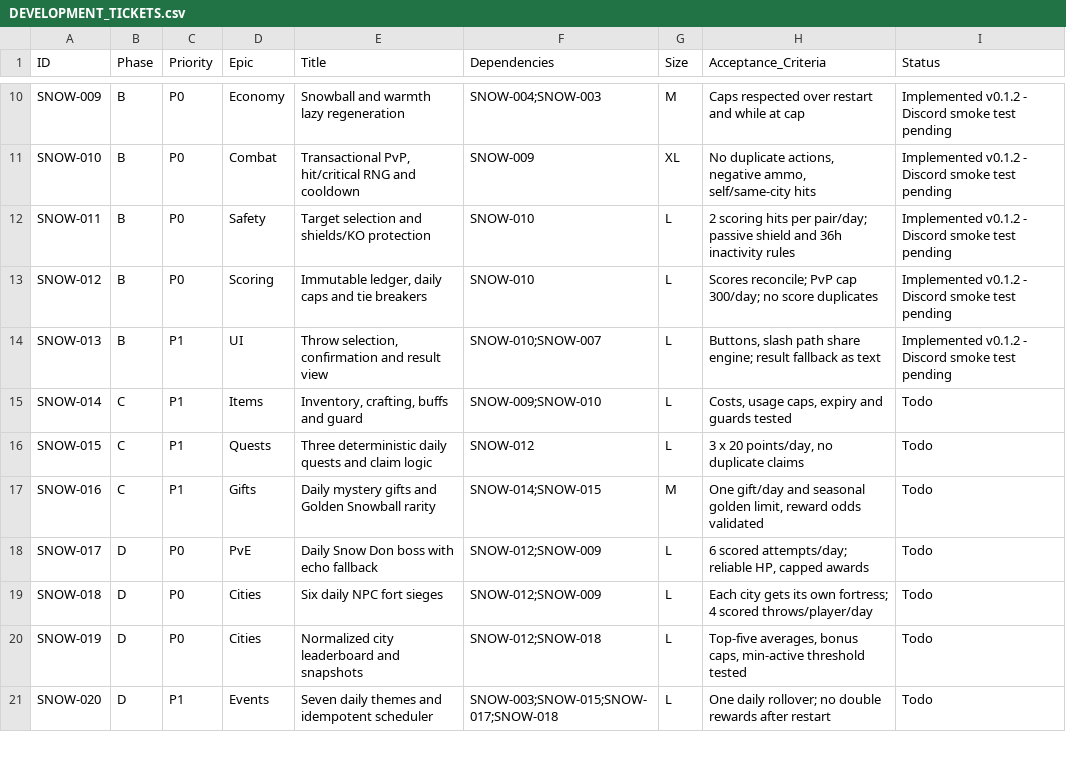
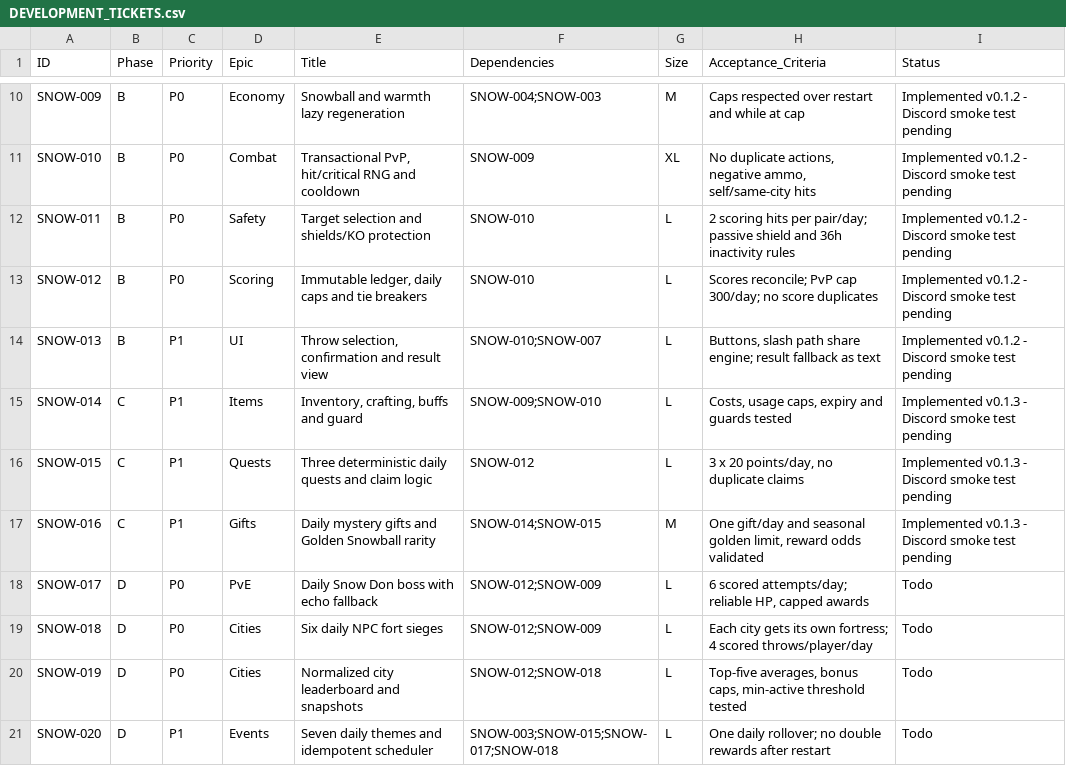
Before and after one commit to rblackburn0784-ai/Operation-Snowfall, a CSV file: docs/DEVELOPMENT_TICKETS.csv, drawn as a sheet; only a part is shown, gaps mark what is left out.

```diff
--- a/docs/DEVELOPMENT_TICKETS.csv
+++ b/docs/DEVELOPMENT_TICKETS.csv
@@ -14,5 +14,5 @@ SNOW-012,B,P0,Scoring,"Immutable ledger, daily caps and tie breakers",SNOW-010,L
 SNOW-013,B,P1,UI,"Throw selection, confirmation and result view",SNOW-010;SNOW-007,L,"Buttons, slash path share engine; result fallback as text",Implemented v0.1.2 - Discord smoke test pending
-SNOW-014,C,P1,Items,"Inventory, crafting, buffs and guard",SNOW-009;SNOW-010,L,"Costs, usage caps, expiry and guards tested",Todo
-SNOW-015,C,P1,Quests,Three deterministic daily quests and claim logic,SNOW-012,L,"3 x 20 points/day, no duplicate claims",Todo
-SNOW-016,C,P1,Gifts,Daily mystery gifts and Golden Snowball rarity,SNOW-014;SNOW-015,M,"One gift/day and seasonal golden limit, reward odds validated",Todo
+SNOW-014,C,P1,Items,"Inventory, crafting, buffs and guard",SNOW-009;SNOW-010,L,"Costs, usage caps, expiry and guards tested",Implemented v0.1.3 - Discord smoke test pending
+SNOW-015,C,P1,Quests,Three deterministic daily quests and claim logic,SNOW-012,L,"3 x 20 points/day, no duplicate claims",Implemented v0.1.3 - Discord smoke test pending
+SNOW-016,C,P1,Gifts,Daily mystery gifts and Golden Snowball rarity,SNOW-014;SNOW-015,M,"One gift/day and seasonal golden limit, reward odds validated",Implemented v0.1.3 - Discord smoke test pending
 SNOW-017,D,P0,PvE,Daily Snow Don boss with echo fallback,SNOW-012;SNOW-009,L,"6 scored attempts/day; reliable HP, capped awards",Todo
```
Also changed, not shown: 18 other files.
